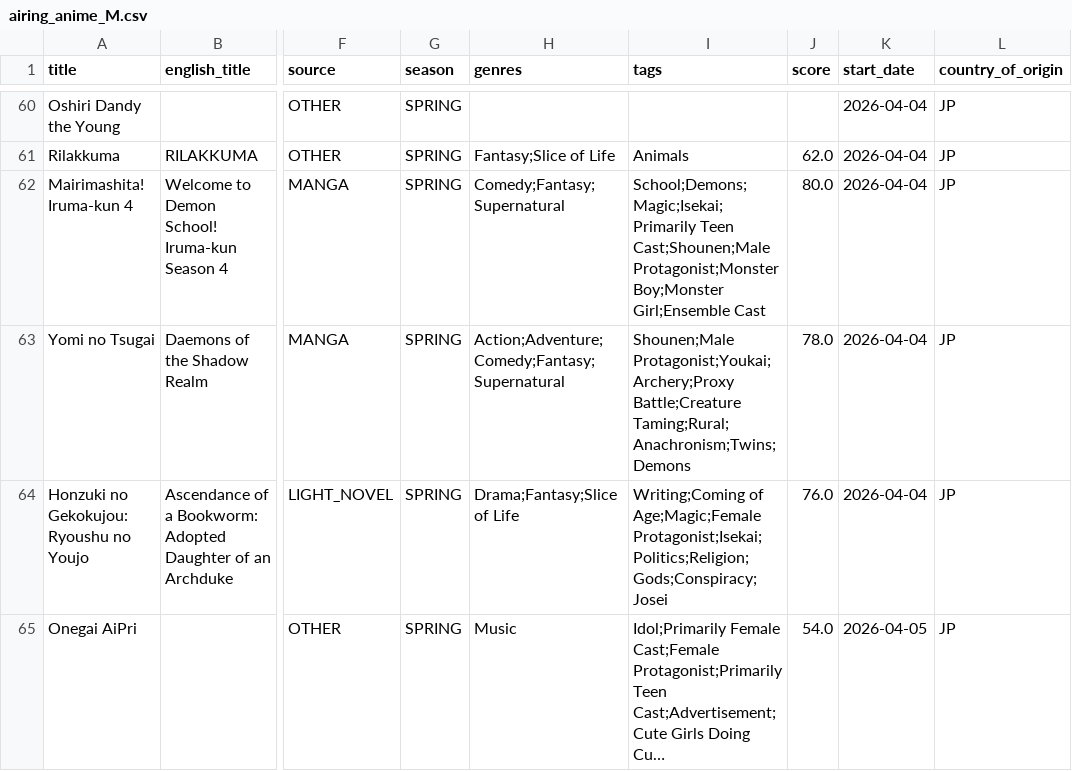
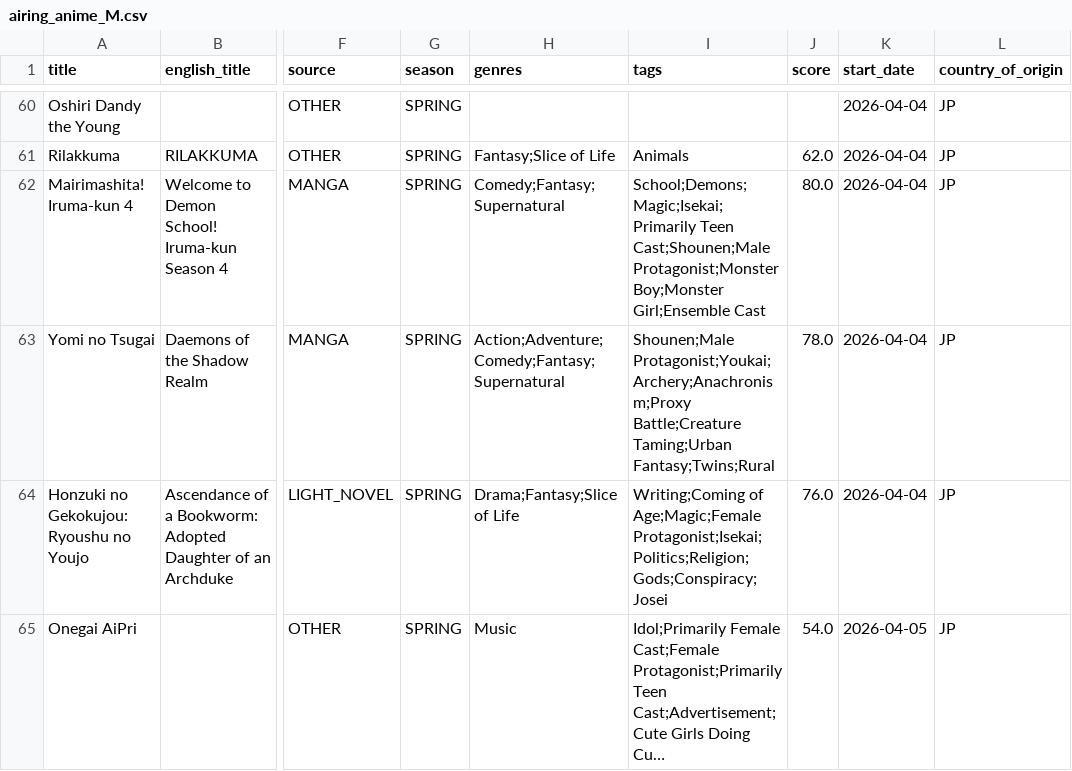
Before and after one commit to Andres-pixel35/Anime-dashboard, a CSV file: data/modified/airing_anime_M.csv, drawn as a sheet; only a part is shown, gaps mark what is left out; long unchanged cells end in …; the diff covers the shown part only; the diff names each change by its address in the sheet, - before the commit and + after, or states it on an @@ line.

```diff
--- a/data/modified/airing_anime_M.csv
+++ b/data/modified/airing_anime_M.csv
-I63 (tags): Shounen;Male Protagonist;Youkai;Archery;Proxy Battle;Creature Taming;Rural;Anachronism;Twins;Demons
+I63 (tags): Shounen;Male Protagonist;Youkai;Archery;Anachronism;Proxy Battle;Creature Taming;Urban Fantasy;Twins;Rural
```
Also changed, not shown: 1 added row, 1 removed row, 8 moved rows and 30 edited cells elsewhere in this file, 1 other file.
